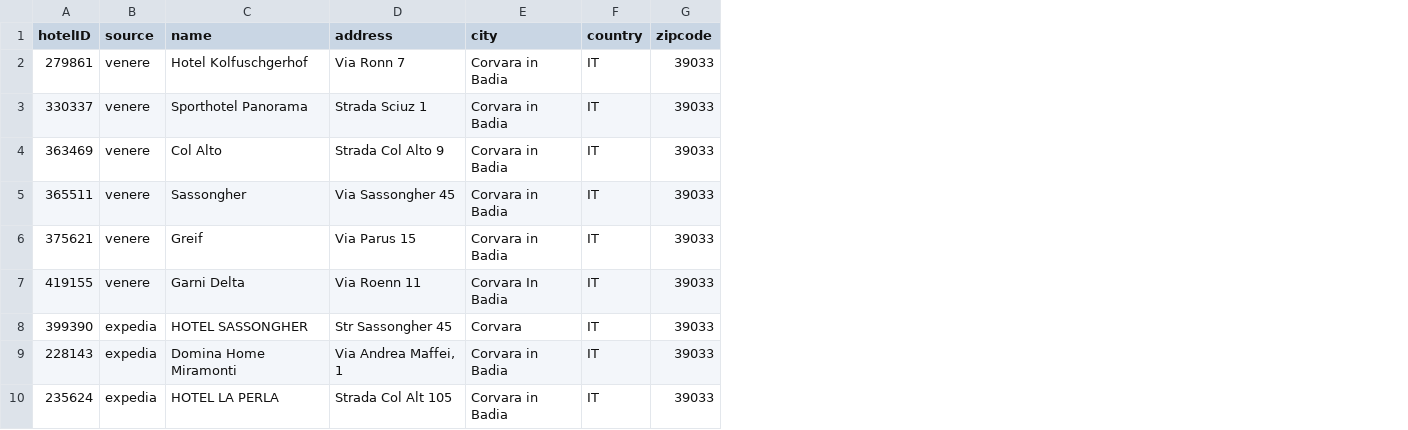
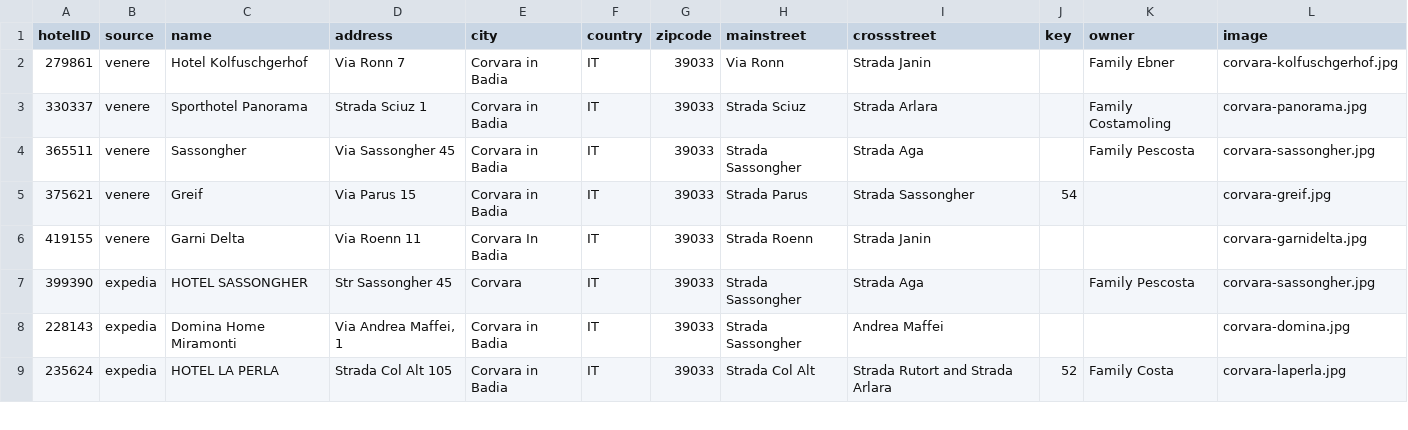
Before and after one commit to danyoon/projects, a CSV file: db/hotels.csv, drawn as a sheet; only a part is shown; removed rows and columns are numbered as before the commit, all else as after; the diff names each change by its address in the sheet, - before the commit and + after, or states it on an @@ line.

```diff
--- a/db/hotels.csv
+++ b/db/hotels.csv
+column H (mainstreet), rows 2-9: Via Ronn | Strada Sciuz | Strada Sassongher | Strada Parus | Strada Roenn | Strada Sassongher | Strada Sassongher | Strada Col Alt
+column I (crossstreet), rows 2-9: Strada Janin | Strada Arlara | Strada Aga | Strada Sassongher | Strada Janin | Strada Aga | Andrea Maffei | Strada Rutort and Strada Arlara
+column J (key), rows 5-9: 54 |  |  |  | 52
+column K (owner), rows 2-9: Family Ebner | Family Costamoling | Family Pescosta |  |  | Family Pescosta |  | Family Costa
+column L (image), rows 2-9: corvara-kolfuschgerhof.jpg | corvara-panorama.jpg | corvara-sassongher.jpg | corvara-greif.jpg | corvara-garnidelta.jpg | corvara-sassongher.jpg | corvara-domina.jpg | corvara-laperla.jpg
-row 4: 363469 | venere | Col Alto | Strada Col Alto 9 | Corvara in Badia | IT | 39033
```
Also changed, not shown: 5 other files.
